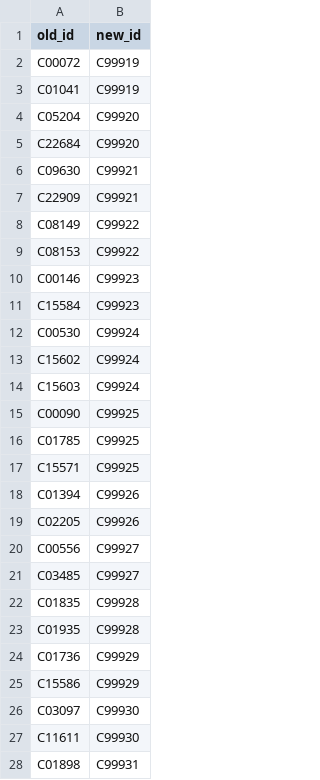
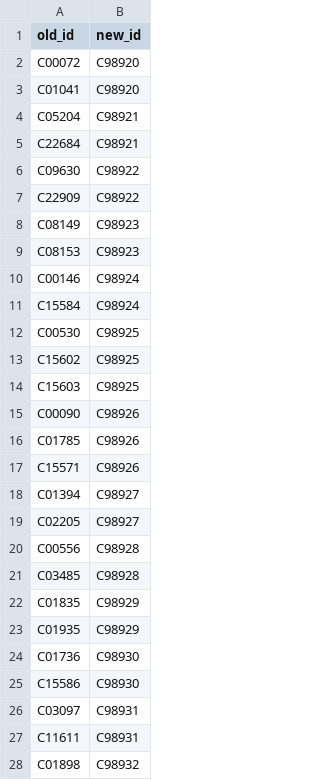
Before and after one commit to ELIFE-ASU/CBRdb, a CSV file: data/kegg_data_C_dupemap.csv, drawn as a sheet; only a part is shown; the diff covers the shown part only.

```diff
--- a/data/kegg_data_C_dupemap.csv
+++ b/data/kegg_data_C_dupemap.csv
@@ -1,28 +1,28 @@
 old_id,new_id
-C00072,C99919
-C01041,C99919
-C05204,C99920
-C22684,C99920
-C09630,C99921
-C22909,C99921
-C08149,C99922
-C08153,C99922
-C00146,C99923
-C15584,C99923
-C00530,C99924
-C15602,C99924
-C15603,C99924
-C00090,C99925
-C01785,C99925
-C15571,C99925
-C01394,C99926
-C02205,C99926
-C00556,C99927
-C03485,C99927
-C01835,C99928
-C01935,C99928
-C01736,C99929
-C15586,C99929
-C03097,C99930
-C11611,C99930
-C01898,C99931
+C00072,C98920
+C01041,C98920
+C05204,C98921
+C22684,C98921
+C09630,C98922
+C22909,C98922
+C08149,C98923
+C08153,C98923
+C00146,C98924
+C15584,C98924
+C00530,C98925
+C15602,C98925
+C15603,C98925
+C00090,C98926
+C01785,C98926
+C15571,C98926
+C01394,C98927
+C02205,C98927
+C00556,C98928
+C03485,C98928
+C01835,C98929
+C01935,C98929
+C01736,C98930
+C15586,C98930
+C03097,C98931
+C11611,C98931
+C01898,C98932
```
Also changed, not shown: 139 edited cells elsewhere in this file, data/kegg_data_R_kodefs.csv, 18 other files.
